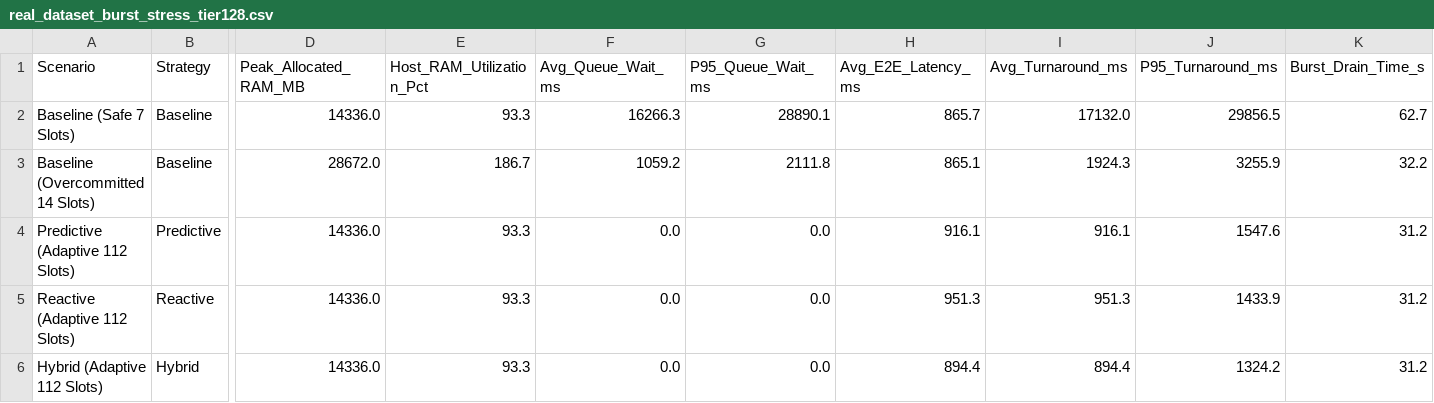
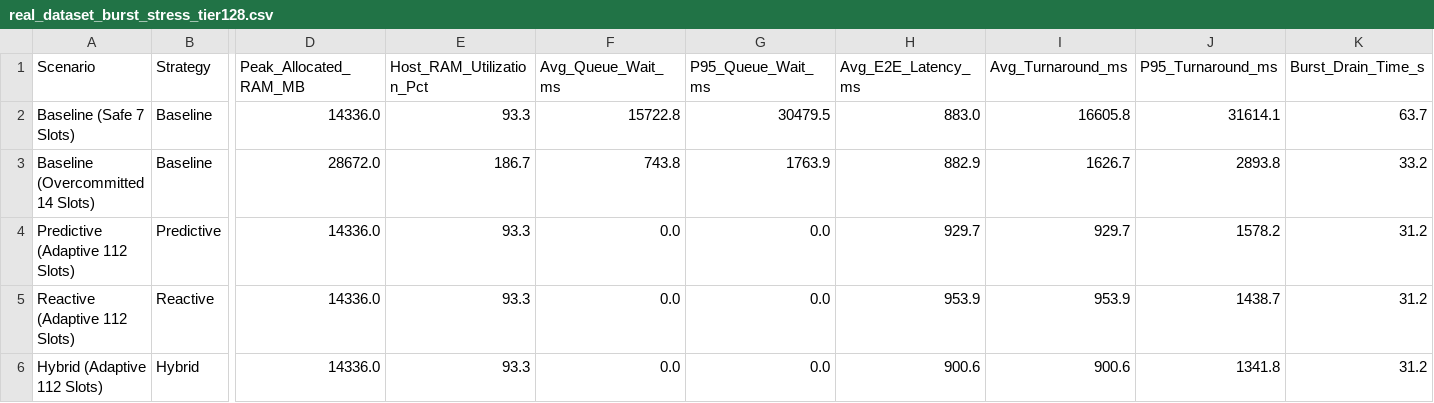
Before and after one commit to Dhanush-M-1/RAAS-OCJS-1, a CSV file: benchmarks/real_dataset_burst_stress_tier128.csv, drawn as a sheet; only a part is shown, gaps mark what is left out; the diff names each change by its address in the sheet, - before the commit and + after, or states it on an @@ line.

```diff
--- a/benchmarks/real_dataset_burst_stress_tier128.csv
+++ b/benchmarks/real_dataset_burst_stress_tier128.csv
-F2 (Avg_Queue_Wait_ms): 16266.3
+F2 (Avg_Queue_Wait_ms): 15722.8
-G2 (P95_Queue_Wait_ms): 28890.1
+G2 (P95_Queue_Wait_ms): 30479.5
-H2 (Avg_E2E_Latency_ms): 865.7
+H2 (Avg_E2E_Latency_ms): 883.0
-I2 (Avg_Turnaround_ms): 17132.0
+I2 (Avg_Turnaround_ms): 16605.8
-J2 (P95_Turnaround_ms): 29856.5
+J2 (P95_Turnaround_ms): 31614.1
-K2 (Burst_Drain_Time_s): 62.7
+K2 (Burst_Drain_Time_s): 63.7
-F3 (Avg_Queue_Wait_ms): 1059.2
+F3 (Avg_Queue_Wait_ms): 743.8
-G3 (P95_Queue_Wait_ms): 2111.8
+G3 (P95_Queue_Wait_ms): 1763.9
-H3 (Avg_E2E_Latency_ms): 865.1
+H3 (Avg_E2E_Latency_ms): 882.9
-I3 (Avg_Turnaround_ms): 1924.3
+I3 (Avg_Turnaround_ms): 1626.7
-J3 (P95_Turnaround_ms): 3255.9
+J3 (P95_Turnaround_ms): 2893.8
-K3 (Burst_Drain_Time_s): 32.2
+K3 (Burst_Drain_Time_s): 33.2
-H4 (Avg_E2E_Latency_ms): 916.1
+H4 (Avg_E2E_Latency_ms): 929.7
-I4 (Avg_Turnaround_ms): 916.1
+I4 (Avg_Turnaround_ms): 929.7
-J4 (P95_Turnaround_ms): 1547.6
+J4 (P95_Turnaround_ms): 1578.2
-H5 (Avg_E2E_Latency_ms): 951.3
+H5 (Avg_E2E_Latency_ms): 953.9
-I5 (Avg_Turnaround_ms): 951.3
+I5 (Avg_Turnaround_ms): 953.9
-J5 (P95_Turnaround_ms): 1433.9
+J5 (P95_Turnaround_ms): 1438.7
-H6 (Avg_E2E_Latency_ms): 894.4
+H6 (Avg_E2E_Latency_ms): 900.6
-I6 (Avg_Turnaround_ms): 894.4
+I6 (Avg_Turnaround_ms): 900.6
-J6 (P95_Turnaround_ms): 1324.2
+J6 (P95_Turnaround_ms): 1341.8
```
Also changed, not shown: benchmarks/real_dataset_burst_stress_tier256.csv, benchmarks/real_dataset_empirical_runs_tier256.csv, 12 other files.
